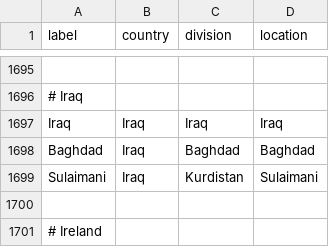
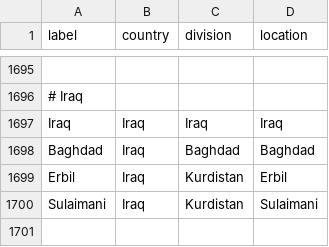
Before and after one commit to nextstrain/fauna, a TSV file: source-data/geo_synonyms.tsv, drawn as a sheet; only a part is shown, gaps mark what is left out; the shorter side is filled out with more unchanged rows; the diff names each change by its address in the sheet, - before the commit and + after, or states it on an @@ line.

```diff
--- a/source-data/geo_synonyms.tsv
+++ b/source-data/geo_synonyms.tsv
+row 1699: Erbil | Iraq | Kurdistan | Erbil
```
Also changed, not shown: source-data/avian_flu_strain_name_fix.tsv.
